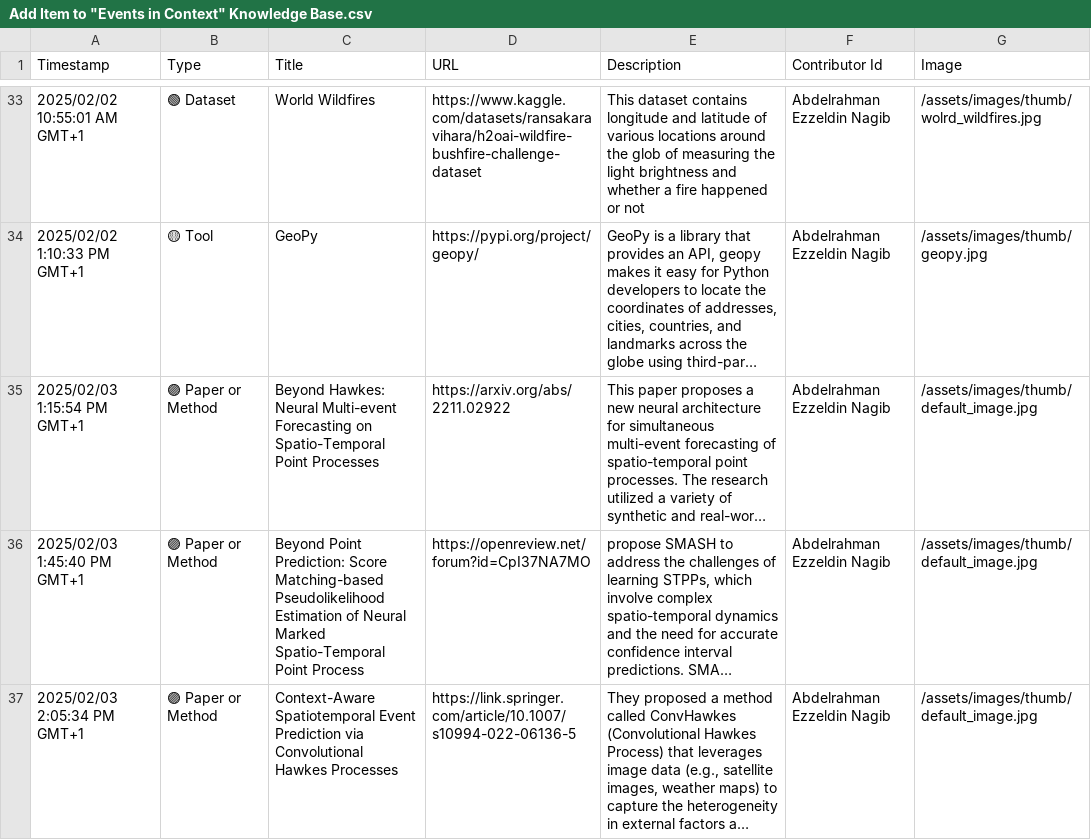
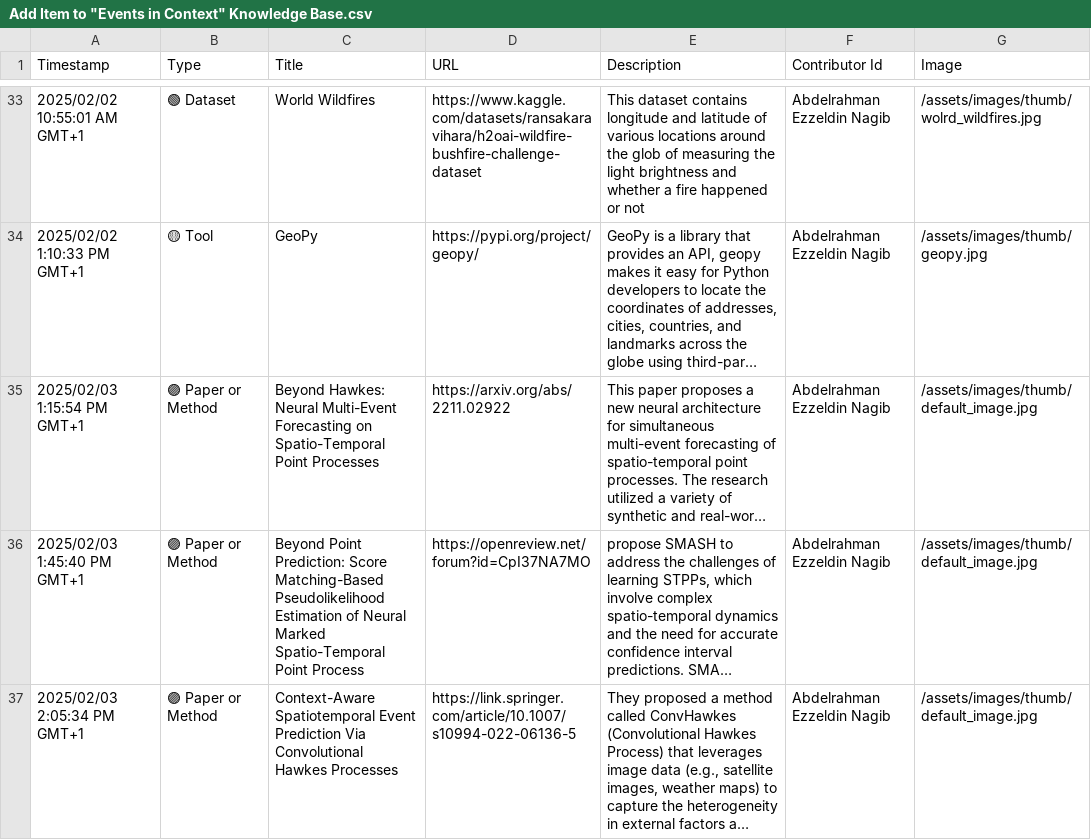
Before and after one commit to events2025/events2025.github.io, a CSV file: data/Add Item to "Events in Context" Knowledge Base.csv, drawn as a sheet; only a part is shown, gaps mark what is left out; long unchanged cells end in …; the diff covers the shown part only; the diff names each change by its address in the sheet, - before the commit and + after, or states it on an @@ line.

Commit message:
Update Add Item to "Events in Context" Knowledge Base.csv

```diff
--- a/data/Add Item to "Events in Context" Knowledge Base.csv
+++ b/data/Add Item to "Events in Context" Knowledge Base.csv
-C35 (Title): …Hawkes: Neural Multi-event Forecasting on…
+C35 (Title): …Hawkes: Neural Multi-Event Forecasting on…
-C36 (Title): …Prediction: Score Matching-based Pseudolikelihood Estimation…
+C36 (Title): …Prediction: Score Matching-Based Pseudolikelihood Estimation…
-C37 (Title): …Event Prediction via Convolutional Hawkes…
+C37 (Title): …Event Prediction Via Convolutional Hawkes…
```
Also changed, not shown: 8 edited cells elsewhere in this file.
